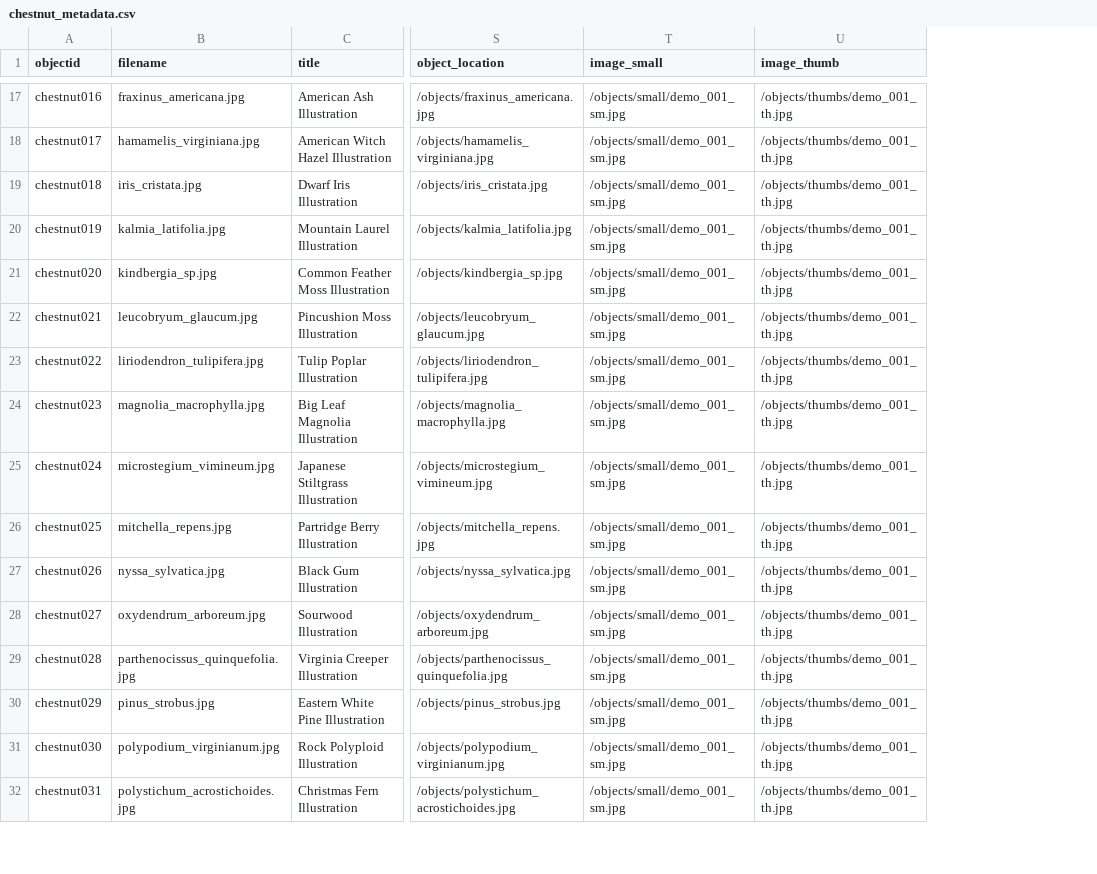
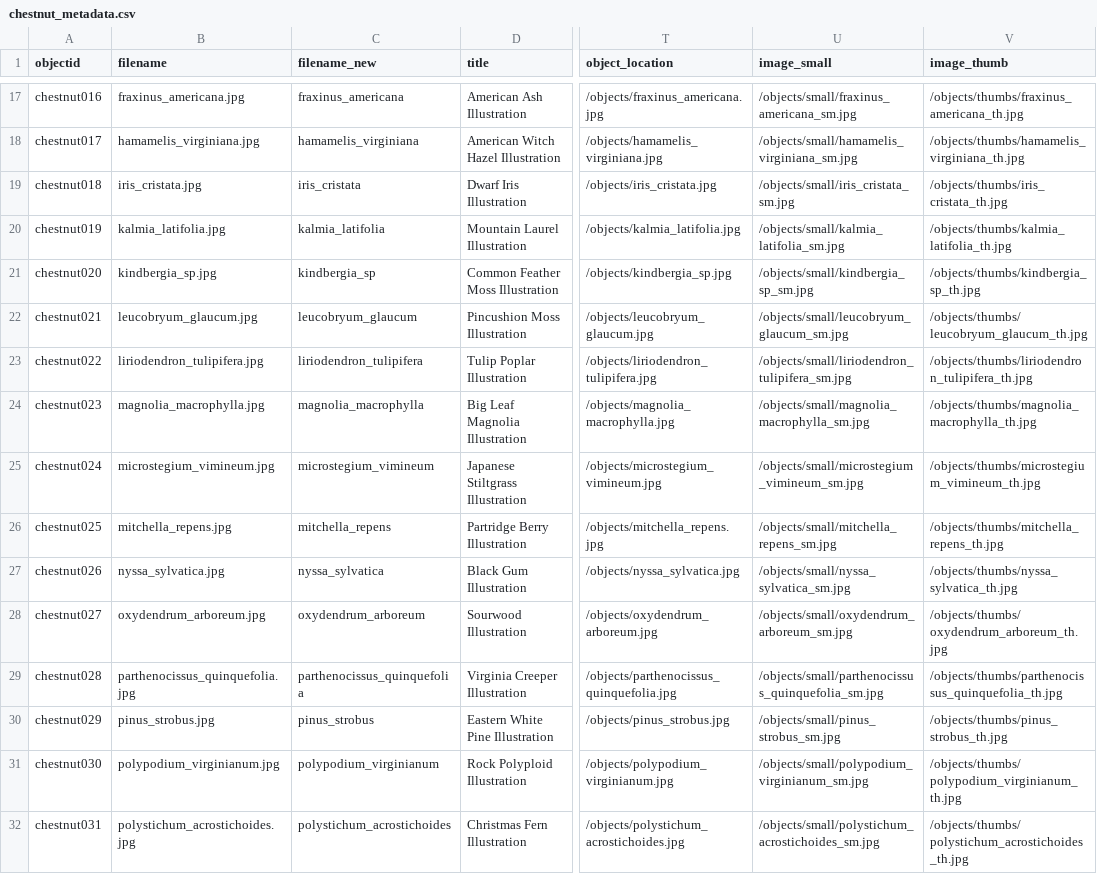
Before and after one commit to thecdil/chestnutcollective, a CSV file: _data/chestnut_metadata.csv, drawn as a sheet; only a part is shown, gaps mark what is left out; addresses are those after the commit; the diff covers the shown part only; the diff names each change by its address in the sheet, - before the commit and + after, or states it on an @@ line.

```diff
--- a/_data/chestnut_metadata.csv
+++ b/_data/chestnut_metadata.csv
+column C (filename_new), rows 17-32: fraxinus_americana | hamamelis_virginiana | iris_cristata | kalmia_latifolia | kindbergia_sp | leucobryum_glaucum | liriodendron_tulipifera | magnolia_macrophylla | microstegium_vimineum | mitchella_repens | nyssa_sylvatica | oxydendrum_arboreum | parthenocissus_quinquefolia | pinus_strobus | polypodium_virginianum | polystichum_acrostichoides
-U17 (image_small): /objects/small/demo_001_sm.jpg
+U17 (image_small): /objects/small/fraxinus_americana_sm.jpg
-V17 (image_thumb): /objects/thumbs/demo_001_th.jpg
+V17 (image_thumb): /objects/thumbs/fraxinus_americana_th.jpg
-U18 (image_small): /objects/small/demo_001_sm.jpg
+U18 (image_small): /objects/small/hamamelis_virginiana_sm.jpg
-V18 (image_thumb): /objects/thumbs/demo_001_th.jpg
+V18 (image_thumb): /objects/thumbs/hamamelis_virginiana_th.jpg
-U19 (image_small): /objects/small/demo_001_sm.jpg
+U19 (image_small): /objects/small/iris_cristata_sm.jpg
-V19 (image_thumb): /objects/thumbs/demo_001_th.jpg
+V19 (image_thumb): /objects/thumbs/iris_cristata_th.jpg
-U20 (image_small): /objects/small/demo_001_sm.jpg
+U20 (image_small): /objects/small/kalmia_latifolia_sm.jpg
-V20 (image_thumb): /objects/thumbs/demo_001_th.jpg
+V20 (image_thumb): /objects/thumbs/kalmia_latifolia_th.jpg
-U21 (image_small): /objects/small/demo_001_sm.jpg
+U21 (image_small): /objects/small/kindbergia_sp_sm.jpg
-V21 (image_thumb): /objects/thumbs/demo_001_th.jpg
+V21 (image_thumb): /objects/thumbs/kindbergia_sp_th.jpg
-U22 (image_small): /objects/small/demo_001_sm.jpg
+U22 (image_small): /objects/small/leucobryum_glaucum_sm.jpg
-V22 (image_thumb): /objects/thumbs/demo_001_th.jpg
+V22 (image_thumb): /objects/thumbs/leucobryum_glaucum_th.jpg
-U23 (image_small): /objects/small/demo_001_sm.jpg
+U23 (image_small): /objects/small/liriodendron_tulipifera_sm.jpg
-V23 (image_thumb): /objects/thumbs/demo_001_th.jpg
+V23 (image_thumb): /objects/thumbs/liriodendron_tulipifera_th.jpg
-U24 (image_small): /objects/small/demo_001_sm.jpg
+U24 (image_small): /objects/small/magnolia_macrophylla_sm.jpg
-V24 (image_thumb): /objects/thumbs/demo_001_th.jpg
+V24 (image_thumb): /objects/thumbs/magnolia_macrophylla_th.jpg
-U25 (image_small): /objects/small/demo_001_sm.jpg
+U25 (image_small): /objects/small/microstegium_vimineum_sm.jpg
-V25 (image_thumb): /objects/thumbs/demo_001_th.jpg
+V25 (image_thumb): /objects/thumbs/microstegium_vimineum_th.jpg
-U26 (image_small): /objects/small/demo_001_sm.jpg
+U26 (image_small): /objects/small/mitchella_repens_sm.jpg
-V26 (image_thumb): /objects/thumbs/demo_001_th.jpg
+V26 (image_thumb): /objects/thumbs/mitchella_repens_th.jpg
-U27 (image_small): /objects/small/demo_001_sm.jpg
+U27 (image_small): /objects/small/nyssa_sylvatica_sm.jpg
-V27 (image_thumb): /objects/thumbs/demo_001_th.jpg
+V27 (image_thumb): /objects/thumbs/nyssa_sylvatica_th.jpg
-U28 (image_small): /objects/small/demo_001_sm.jpg
+U28 (image_small): /objects/small/oxydendrum_arboreum_sm.jpg
-V28 (image_thumb): /objects/thumbs/demo_001_th.jpg
+V28 (image_thumb): /objects/thumbs/oxydendrum_arboreum_th.jpg
-U29 (image_small): /objects/small/demo_001_sm.jpg
+U29 (image_small): /objects/small/parthenocissus_quinquefolia_sm.jpg
-V29 (image_thumb): /objects/thumbs/demo_001_th.jpg
+V29 (image_thumb): /objects/thumbs/parthenocissus_quinquefolia_th.jpg
-U30 (image_small): /objects/small/demo_001_sm.jpg
+U30 (image_small): /objects/small/pinus_strobus_sm.jpg
-V30 (image_thumb): /objects/thumbs/demo_001_th.jpg
+V30 (image_thumb): /objects/thumbs/pinus_strobus_th.jpg
-U31 (image_small): /objects/small/demo_001_sm.jpg
+U31 (image_small): /objects/small/polypodium_virginianum_sm.jpg
-V31 (image_thumb): /objects/thumbs/demo_001_th.jpg
+V31 (image_thumb): /objects/thumbs/polypodium_virginianum_th.jpg
-U32 (image_small): /objects/small/demo_001_sm.jpg
+U32 (image_small): /objects/small/polystichum_acrostichoides_sm.jpg
-V32 (image_thumb): /objects/thumbs/demo_001_th.jpg
+V32 (image_thumb): /objects/thumbs/polystichum_acrostichoides_th.jpg
```
Also changed, not shown: 66 edited cells elsewhere in this file.
